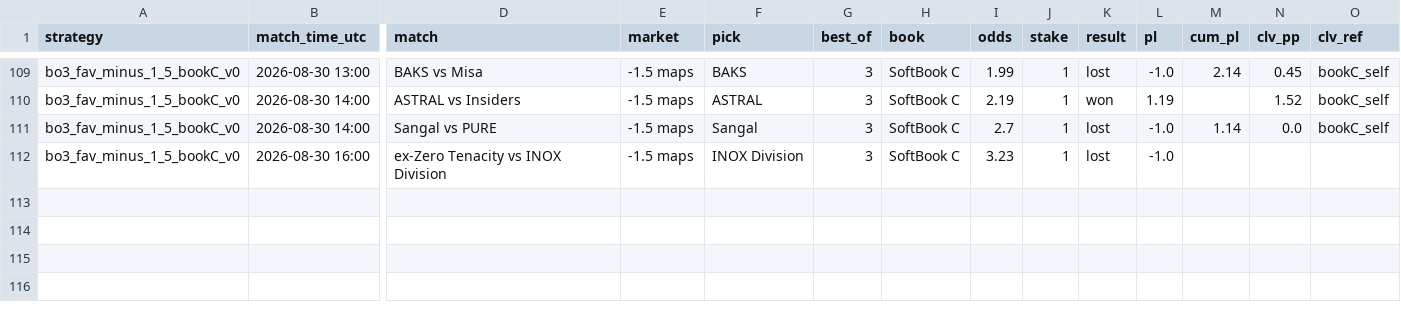
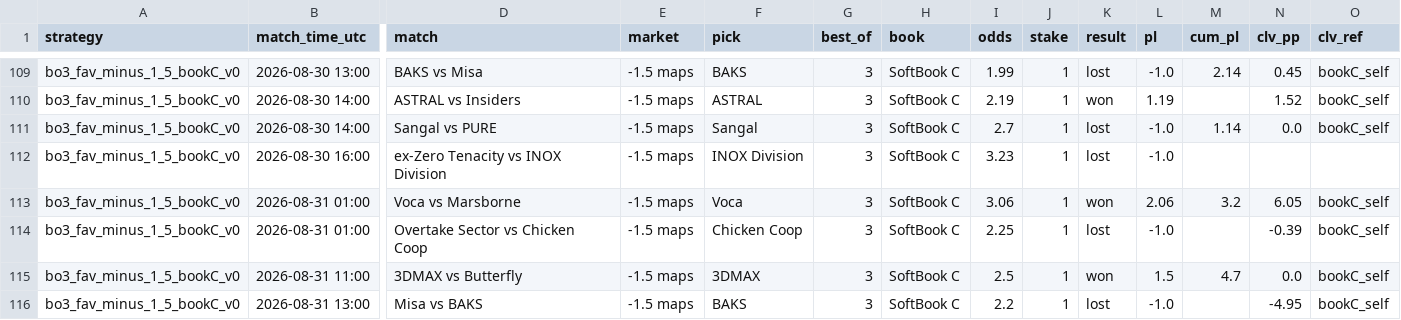
Before and after one commit to hyprcs/cs2hub, a CSV file: strategies/data/bo3_fav_minus_1_5_bookC_v0.csv, drawn as a sheet; only a part is shown, gaps mark what is left out; rows hold the shown columns only; the diff names each change by its address in the sheet, - before the commit and + after, or states it on an @@ line.

```diff
--- a/strategies/data/bo3_fav_minus_1_5_bookC_v0.csv
+++ b/strategies/data/bo3_fav_minus_1_5_bookC_v0.csv
+row 113: bo3_fav_minus_1_5_bookC_v0 | 2026-08-31 01:00 | Voca vs Marsborne | -1.5 maps | Voca | 3 | SoftBook C | 3.06 | 1 | won | 2.06 | 3.2 | 6.05 | bookC_self
+row 114: bo3_fav_minus_1_5_bookC_v0 | 2026-08-31 01:00 | Overtake Sector vs Chicken Coop | -1.5 maps | Chicken Coop | 3 | SoftBook C | 2.25 | 1 | lost | -1.0 |  | -0.39 | bookC_self
+row 115: bo3_fav_minus_1_5_bookC_v0 | 2026-08-31 11:00 | 3DMAX vs Butterfly | -1.5 maps | 3DMAX | 3 | SoftBook C | 2.5 | 1 | won | 1.5 | 4.7 | 0.0 | bookC_self
+row 116: bo3_fav_minus_1_5_bookC_v0 | 2026-08-31 13:00 | Misa vs BAKS | -1.5 maps | BAKS | 3 | SoftBook C | 2.2 | 1 | lost | -1.0 |  | -4.95 | bookC_self
```
Also changed, not shown: strategies/data/all.csv, strategies/data/bo3_dog_plus_1_5_bookC_v0.csv, 10 other files.
